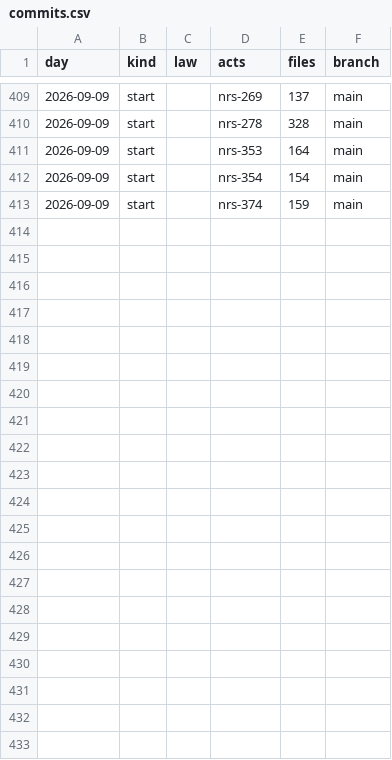
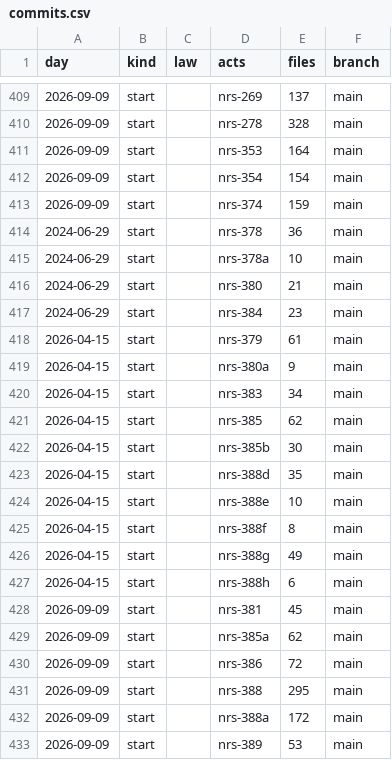
Before and after one commit to lexifina/united-states-nevada-law, a CSV file: data/commits.csv, drawn as a sheet; only a part is shown, gaps mark what is left out; the diff names each change by its address in the sheet, - before the commit and + after, or states it on an @@ line.

Commit message:
Documentation, tables, tools and REPRODUCE.md
Appended 20 commits to fd62ee31237c; corpus sha256 a1f194a6ed470715a15c42e90b6991b9369115ebc18fef3d85e51742398cf479, data retrieved 2026-11-10.

```diff
--- a/data/commits.csv
+++ b/data/commits.csv
+row 414: 2024-06-29 | start |  | nrs-378 | 36 | main
+row 415: 2024-06-29 | start |  | nrs-378a | 10 | main
+row 416: 2024-06-29 | start |  | nrs-380 | 21 | main
+row 417: 2024-06-29 | start |  | nrs-384 | 23 | main
+row 418: 2026-04-15 | start |  | nrs-379 | 61 | main
+row 419: 2026-04-15 | start |  | nrs-380a | 9 | main
+row 420: 2026-04-15 | start |  | nrs-383 | 34 | main
+row 421: 2026-04-15 | start |  | nrs-385 | 62 | main
+row 422: 2026-04-15 | start |  | nrs-385b | 30 | main
+row 423: 2026-04-15 | start |  | nrs-388d | 35 | main
+row 424: 2026-04-15 | start |  | nrs-388e | 10 | main
+row 425: 2026-04-15 | start |  | nrs-388f | 8 | main
+row 426: 2026-04-15 | start |  | nrs-388g | 49 | main
+row 427: 2026-04-15 | start |  | nrs-388h | 6 | main
+row 428: 2026-09-09 | start |  | nrs-381 | 45 | main
+row 429: 2026-09-09 | start |  | nrs-385a | 62 | main
+row 430: 2026-09-09 | start |  | nrs-386 | 72 | main
+row 431: 2026-09-09 | start |  | nrs-388 | 295 | main
+row 432: 2026-09-09 | start |  | nrs-388a | 172 | main
+row 433: 2026-09-09 | start |  | nrs-389 | 53 | main
```
Also changed, not shown: 26 other files.
